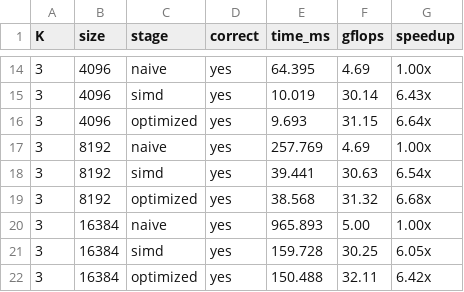
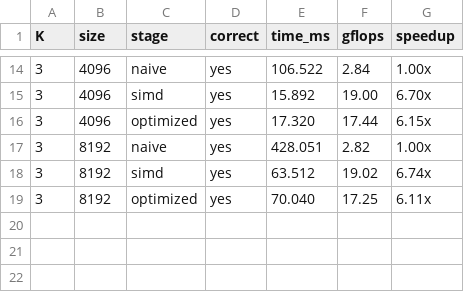
Before and after one commit to ayush-katariya01/stall-km-kr-bhai, a CSV file: task1/test_results.csv, drawn as a sheet; only a part is shown, gaps mark what is left out; the diff covers the shown part only.

```diff
--- a/task1/test_results.csv
+++ b/task1/test_results.csv
@@ -14,9 +14,6 @@ K, size , stage    , correct, time_ms, gflops, speedup
-3,  4096, naive    , yes    ,  64.395,   4.69, 1.00x
-3,  4096, simd     , yes    ,  10.019,  30.14, 6.43x
-3,  4096, optimized, yes    ,   9.693,  31.15, 6.64x
-3,  8192, naive    , yes    , 257.769,   4.69, 1.00x
-3,  8192, simd     , yes    ,  39.441,  30.63, 6.54x
-3,  8192, optimized, yes    ,  38.568,  31.32, 6.68x
-3, 16384, naive    , yes    , 965.893,   5.00, 1.00x
-3, 16384, simd     , yes    , 159.728,  30.25, 6.05x
-3, 16384, optimized, yes    , 150.488,  32.11, 6.42x
+3,4096,naive,yes,106.522,2.84,1.00x
+3,4096,simd,yes,15.892,19.00,6.70x
+3,4096,optimized,yes,17.320,17.44,6.15x
+3,8192,naive,yes,428.051,2.82,1.00x
+3,8192,simd,yes,63.512,19.02,6.74x
+3,8192,optimized,yes,70.040,17.25,6.11x
```
Also changed, not shown: 32 edited cells elsewhere in this file, 35 other files.
